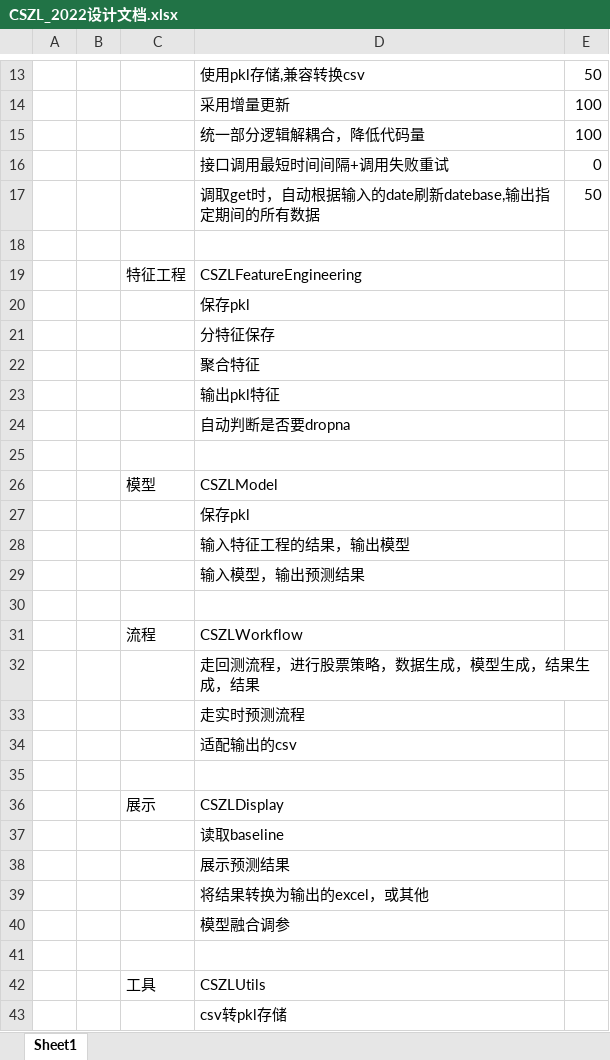
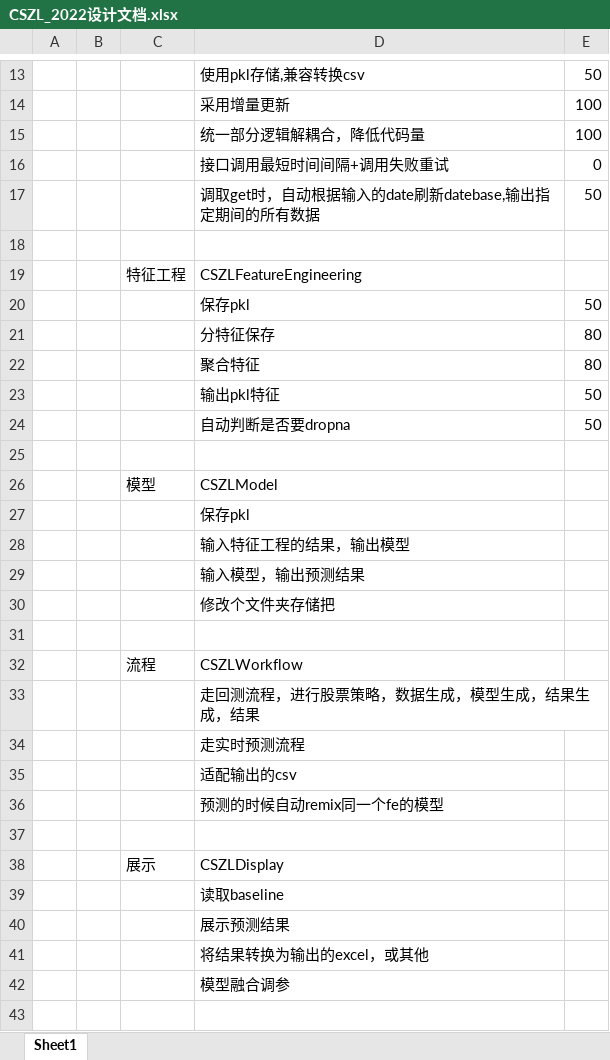
Before and after one commit to BNDKG/CSZL_2022, an Excel workbook: CSZL_Framework2022/CSZL_2022设计文档.xlsx, sheet Sheet1, drawn as a sheet; only a part is shown, gaps mark what is left out; the shorter side is filled out with more unchanged rows; values as stored, in another font and other column widths than the file's, no borders; the diff names each change by its address in the sheet, - before the commit and + after, or states it on an @@ line.

```diff
--- a/CSZL_Framework2022/CSZL_2022设计文档.xlsx (sheet Sheet1)
+++ b/CSZL_Framework2022/CSZL_2022设计文档.xlsx (sheet Sheet1)
-E20: (empty)
+E20: 50
-E21:E22: (empty)
+E21:E22: 80
-E23:E24: (empty)
+E23:E24: 50
+row 30:  |  |  | 修改个文件夹存储把
+row 36:  |  |  | 预测的时候自动remix同一个fe的模型
```
Also changed, not shown: 3 other files.
